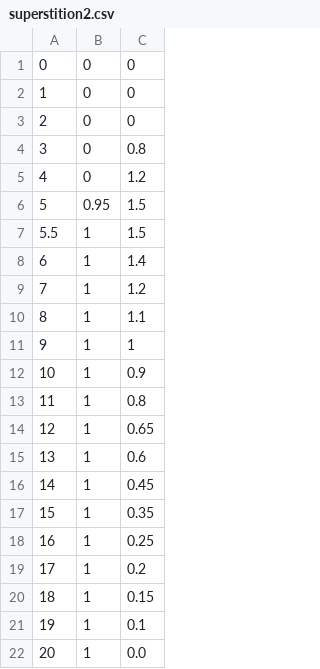
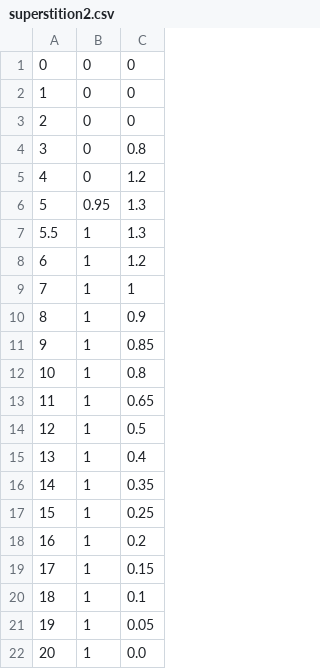
Before and after one commit to ivaquero/book-control, a CSV file: data/superstition2.csv, drawn as a sheet; removed rows and columns are numbered as before the commit, all else as after; the diff names each change by its address in the sheet, - before the commit and + after, or states it on an @@ line.

```diff
--- a/data/superstition2.csv
+++ b/data/superstition2.csv
-C6:C7: 1.5
+C6:C7: 1.3
-row 8: 6 | 1 | 1.4
@@ column A renumbered between rows 8 and 20 @@
-row 10: 8 | 1 | 1.1
+row 11: 9 | 1 | 0.85
-C14: 0.6
+C14: 0.5
-C15: 0.45
+C15: 0.4
+row 21: 19 | 1 | 0.05
```
Also changed, not shown: 3 other files.
